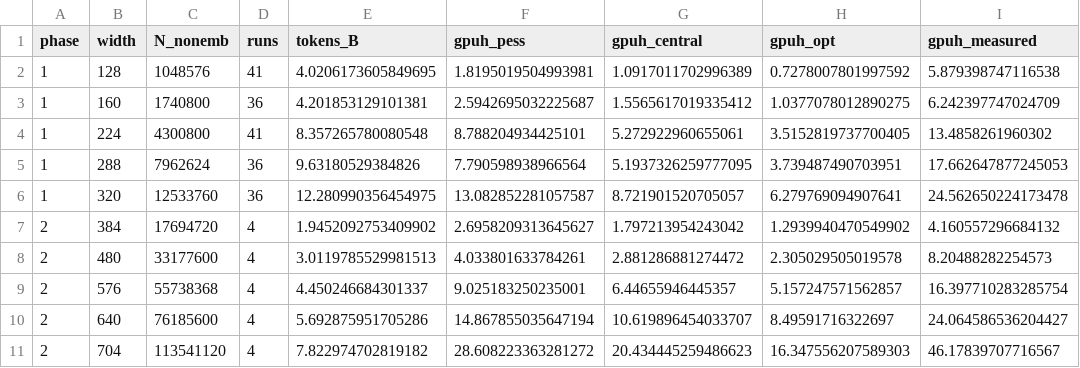
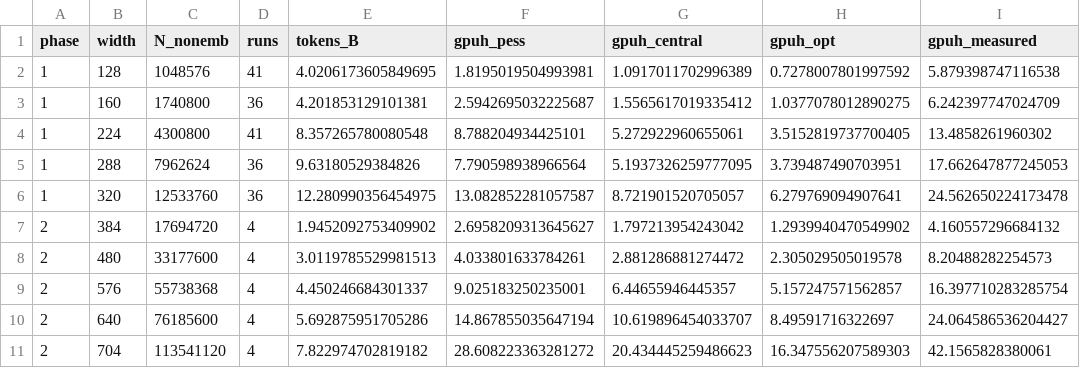
Before and after one commit to brando90/dark-matter2, a CSV file: experiments/dm4_embedding_ladder/budget.csv, drawn as a sheet.

```diff
--- a/experiments/dm4_embedding_ladder/budget.csv
+++ b/experiments/dm4_embedding_ladder/budget.csv
@@ -10,2 +10,2 @@ phase,width,N_nonemb,runs,tokens_B,gpuh_pess,gpuh_central,gpuh_opt,gpuh_measured
 2,640,76185600,4,5.692875951705286,14.867855035647194,10.619896454033707,8.49591716322697,24.064586536204427
-2,704,113541120,4,7.822974702819182,28.608223363281272,20.434445259486623,16.347556207589303,46.17839707716567
+2,704,113541120,4,7.822974702819182,28.608223363281272,20.434445259486623,16.347556207589303,42.1565828380061
```
Also changed, not shown: experiments/dm4_embedding_ladder/data_phase0/probe.csv, experiments/dm4_embedding_ladder/runs.csv, 6 other files.
